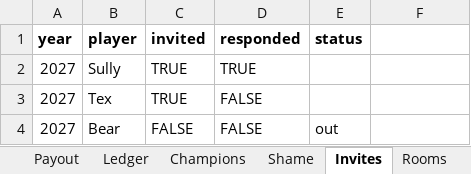
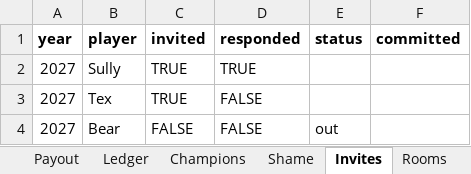
Before and after one commit to Killerroyboy/gfy, an Excel workbook: tools/gfy-template.xlsx, sheet Invites, drawn as a sheet; values as stored, in another font and other column widths than the file's, no borders; the diff names each change by its address in the sheet, - before the commit and + after, or states it on an @@ line.

Commit message:
feat(invites): accept→Field one-click promotion — committed checkbox + GFY sheet menu
Riley-approved design (2026-08-24): bulk outreach lives on Invites; a
committed tick + the new GFY menu (tools/gfy-promote.gs) appends the Field
row — team blank (draft pool, E-TEAM), since carried from the latest prior
Field row (first-timer = promoted year), status In, deposit unchecked.
NOCLOBBER: existing (year, player) rows never duplicated or touched;
committed+out/declined is reported as contradictory, never promoted.
The SITE never reads committed — a Field row stays the one meaning of
committed (A1); all money rules untouched (no index.html change).

- tools/gfy-promote.gs: new — onOpen GFY menu, promoteCommitted() (doc
  lock, header-mapped writes, unique pc* names to avoid same-project
  global collisions), polish() shortcut item
- tools/sheet-polish.gs: Invites checkbox list += committed (P4 ratified)
- tools/event-ready.mjs: check (j) checkInvitesPromotion — WARN on
  committed-but-unpromoted (F-NKEY match) + contradictory rows; verified
  live: PASS on the current sheet, fingerprints regenerated and PROVEN to
  still match the live sheet's old 5-column sample residue
- template: Invites headers += committed (blank samples — join-neutral to
  residue fingerprints); check-template in sync
- test/smoke.mjs: EV11 (5 behaviors) + P4 closed-list update; 240/240
- README: invite-list workflow steps 5-6, promotion section, setup paste
  step, preflight WARN example, maintainers map; BACKLOG #9 = live wiring

```diff
--- a/tools/gfy-template.xlsx (sheet Invites)
+++ b/tools/gfy-template.xlsx (sheet Invites)
-F1: (empty)
+F1: committed
```
Also changed, not shown: 8 other files.
